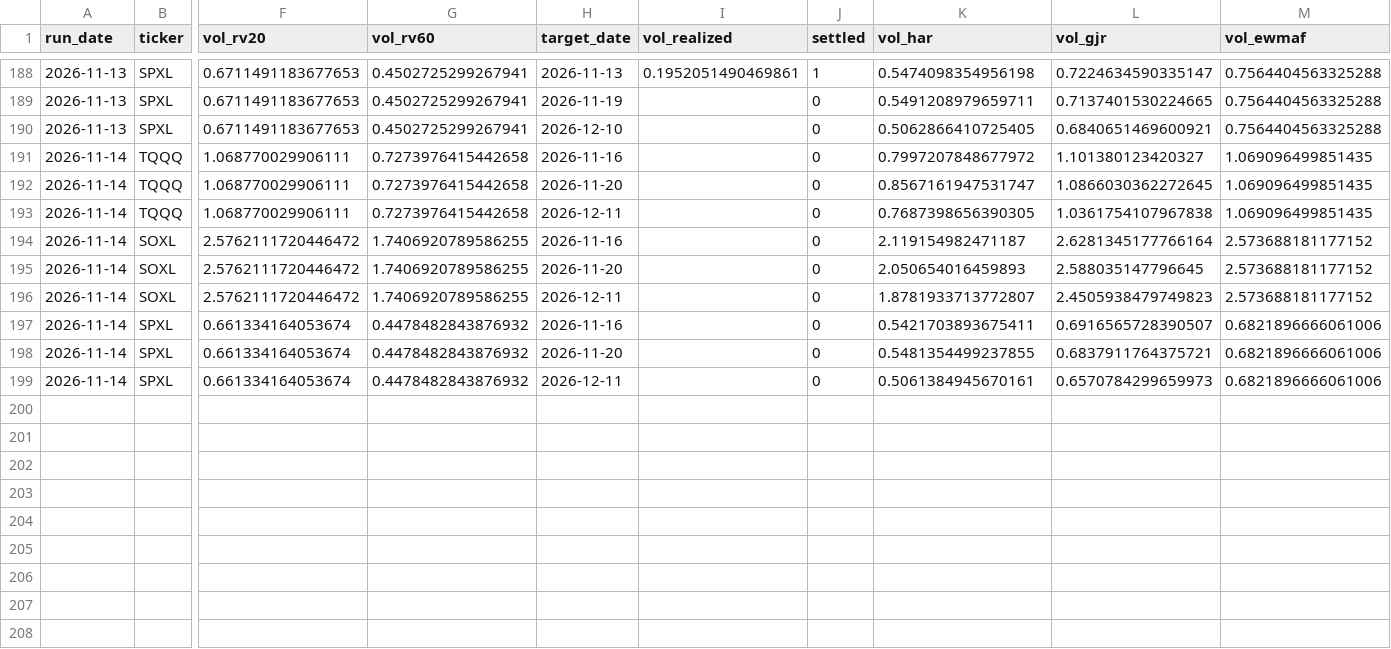
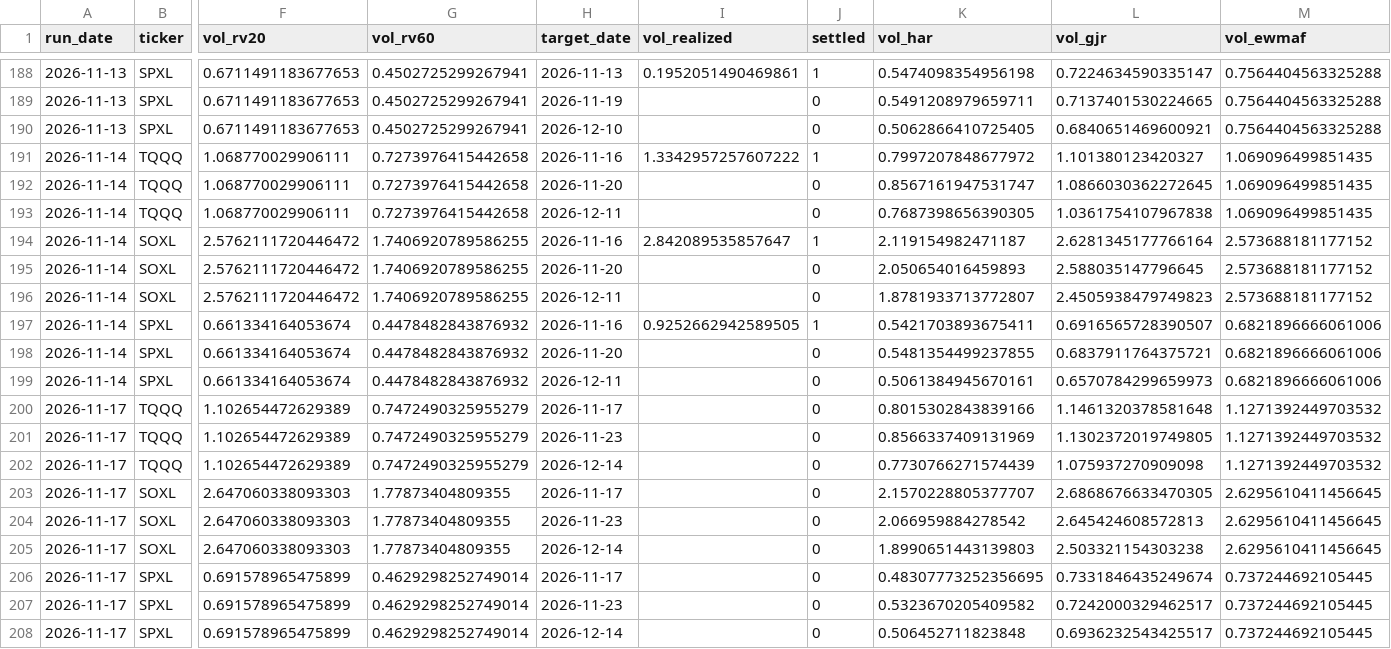
Before and after one commit to Battery2X/battery-predictor, a CSV file: logs/vol_forecasts.csv, drawn as a sheet; only a part is shown, gaps mark what is left out; rows hold the shown columns only; the diff covers the shown part only; the diff names each change by its address in the sheet, - before the commit and + after, or states it on an @@ line.

```diff
--- a/logs/vol_forecasts.csv
+++ b/logs/vol_forecasts.csv
-I191 (vol_realized): (empty)
+I191 (vol_realized): 1.3342957257607222
-J191 (settled): 0
+J191 (settled): 1
-I194 (vol_realized): (empty)
+I194 (vol_realized): 2.842089535857647
-J194 (settled): 0
+J194 (settled): 1
-I197 (vol_realized): (empty)
+I197 (vol_realized): 0.9252662942589505
-J197 (settled): 0
+J197 (settled): 1
+row 200: 2026-11-17 | TQQQ | 1.102654472629389 | 0.7472490325955279 | 2026-11-17 |  | 0 | 0.8015302843839166 | 1.1461320378581648 | 1.1271392449703532
+row 201: 2026-11-17 | TQQQ | 1.102654472629389 | 0.7472490325955279 | 2026-11-23 |  | 0 | 0.8566337409131969 | 1.1302372019749805 | 1.1271392449703532
+row 202: 2026-11-17 | TQQQ | 1.102654472629389 | 0.7472490325955279 | 2026-12-14 |  | 0 | 0.7730766271574439 | 1.075937270909098 | 1.1271392449703532
+row 203: 2026-11-17 | SOXL | 2.647060338093303 | 1.77873404809355 | 2026-11-17 |  | 0 | 2.1570228805377707 | 2.6868676633470305 | 2.6295610411456645
+row 204: 2026-11-17 | SOXL | 2.647060338093303 | 1.77873404809355 | 2026-11-23 |  | 0 | 2.066959884278542 | 2.645424608572813 | 2.6295610411456645
+row 205: 2026-11-17 | SOXL | 2.647060338093303 | 1.77873404809355 | 2026-12-14 |  | 0 | 1.8990651443139803 | 2.503321154303238 | 2.6295610411456645
+row 206: 2026-11-17 | SPXL | 0.691578965475899 | 0.4629298252749014 | 2026-11-17 |  | 0 | 0.48307773252356695 | 0.7331846435249674 | 0.737244692105445
+row 207: 2026-11-17 | SPXL | 0.691578965475899 | 0.4629298252749014 | 2026-11-23 |  | 0 | 0.5323670205409582 | 0.7242000329462517 | 0.737244692105445
+row 208: 2026-11-17 | SPXL | 0.691578965475899 | 0.4629298252749014 | 2026-12-14 |  | 0 | 0.506452711823848 | 0.6936232543425517 | 0.737244692105445
```
Also changed, not shown: 12 edited cells elsewhere in this file, logs/drivers_daily.csv, logs/edge_history.csv, 24 other files.
